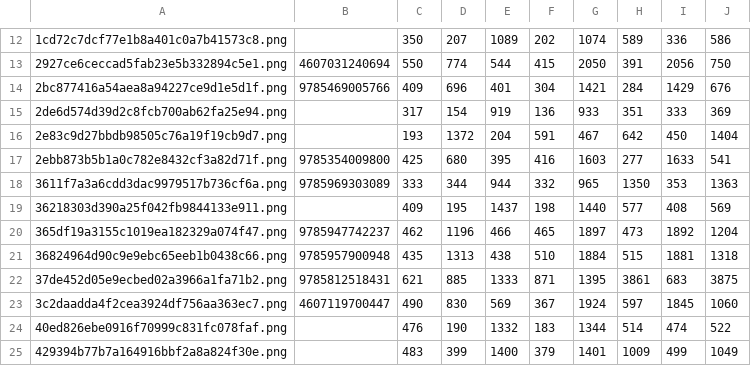
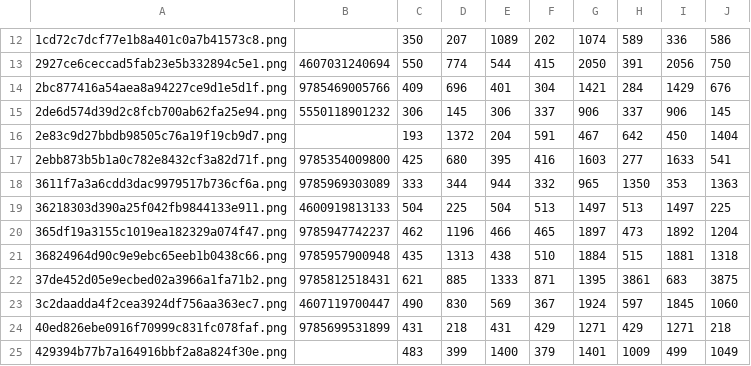
Before and after one commit to TayaPenskaya/course_ocr, a CSV file: task3/answer.csv, drawn as a sheet; only a part is shown, gaps mark what is left out; the diff covers the shown part only; the diff names each change by its address in the sheet, - before the commit and + after, or states it on an @@ line.

```diff
--- a/task3/answer.csv
+++ b/task3/answer.csv
-B15: (empty)
+B15: 5550118901232
-C15: 317
+C15: 306
-D15: 154
+D15: 145
-E15: 919
+E15: 306
-F15: 136
+F15: 337
-G15: 933
+G15: 906
-H15: 351
+H15: 337
-I15: 333
+I15: 906
-J15: 369
+J15: 145
-B19: (empty)
+B19: 4600919813133
-C19: 409
+C19: 504
-D19: 195
+D19: 225
-E19: 1437
+E19: 504
-F19: 198
+F19: 513
-G19: 1440
+G19: 1497
-H19: 577
+H19: 513
-I19: 408
+I19: 1497
-J19: 569
+J19: 225
-B24: (empty)
+B24: 9785699531899
-C24: 476
+C24: 431
-D24: 190
+D24: 218
-E24: 1332
+E24: 431
-F24: 183
+F24: 429
-G24: 1344
+G24: 1271
-H24: 514
+H24: 429
-I24: 474
+I24: 1271
-J24: 522
+J24: 218
```
Also changed, not shown: 171 edited cells elsewhere in this file, 1 other file.
